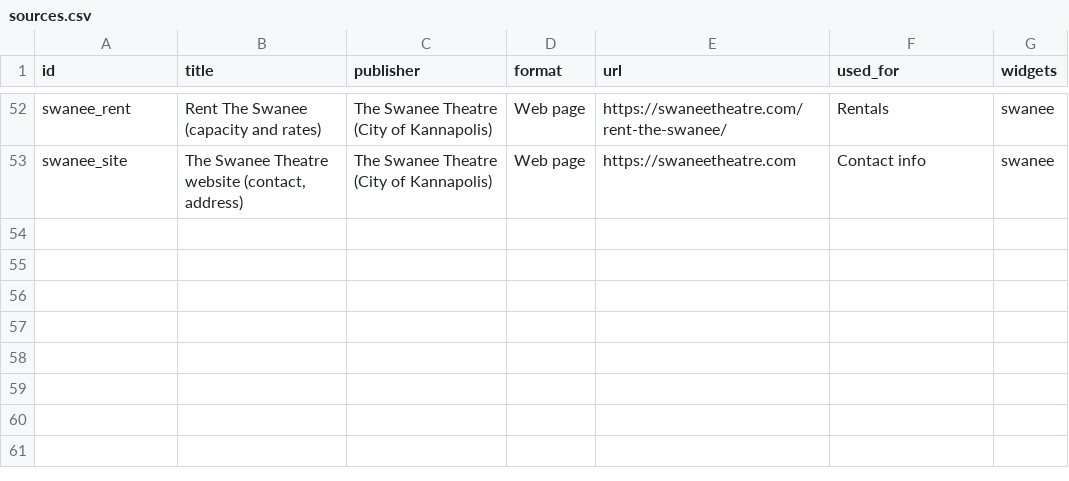
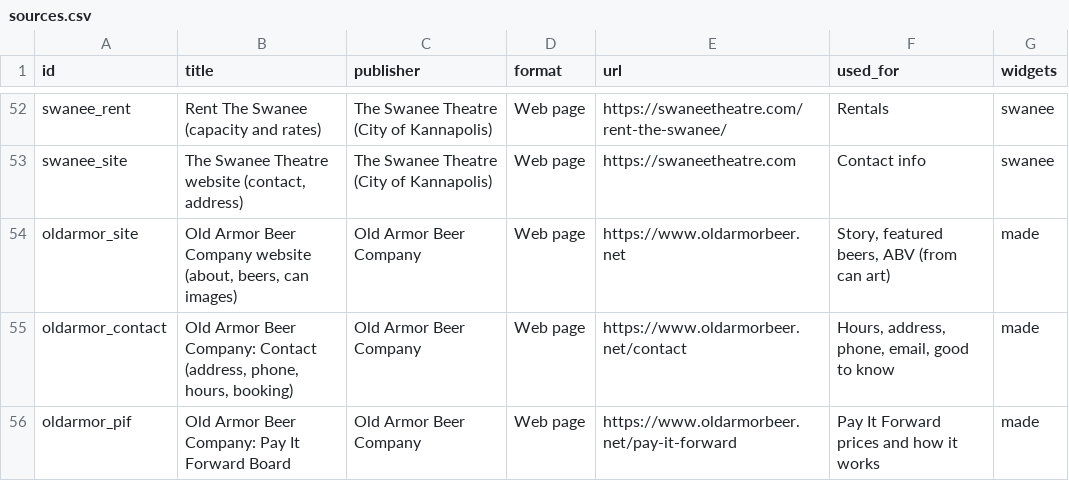
Before and after one commit to bradspry/kannapolis-dashboard, a CSV file: data/manual/sources.csv, drawn as a sheet; only a part is shown, gaps mark what is left out; the diff names each change by its address in the sheet, - before the commit and + after, or states it on an @@ line.

Commit message:
Made in Kannapolis widget; zoom-in cursor on tiles
- Featured maker: Old Armor Beer Company, veteran-owned brewery at
  211 West Ave (hand-entered in data/manual/made.json, validated by
  etl/build_made.py)
- Tile: Earnhardt Outdoors can, open-now status, beers with ABV, today's
  hours, Visit website button
- Window: featured maker, beers, weekly taproom hours (today highlighted,
  open/closed computed on device), Pay It Forward Board, good to know,
  contact and social links
- New mug icon; dock entry "Made here"
- Desktop: hovering a tile shows a magnifier-plus cursor (buttons and
  links keep the hand)
- Sources: 55; updated default home layout

```diff
--- a/data/manual/sources.csv
+++ b/data/manual/sources.csv
+row 54: oldarmor_site | Old Armor Beer Company website (about, beers, can images) | Old Armor Beer Company | Web page | https://www.oldarmorbeer.net | Story, featured beers, ABV (from can art) | made
+row 55: oldarmor_contact | Old Armor Beer Company: Contact (address, phone, hours, booking) | Old Armor Beer Company | Web page | https://www.oldarmorbeer.net/contact | Hours, address, phone, email, good to know | made
+row 56: oldarmor_pif | Old Armor Beer Company: Pay It Forward Board | Old Armor Beer Company | Web page | https://www.oldarmorbeer.net/pay-it-forward | Pay It Forward prices and how it works | made
```
Also changed, not shown: 13 other files.
